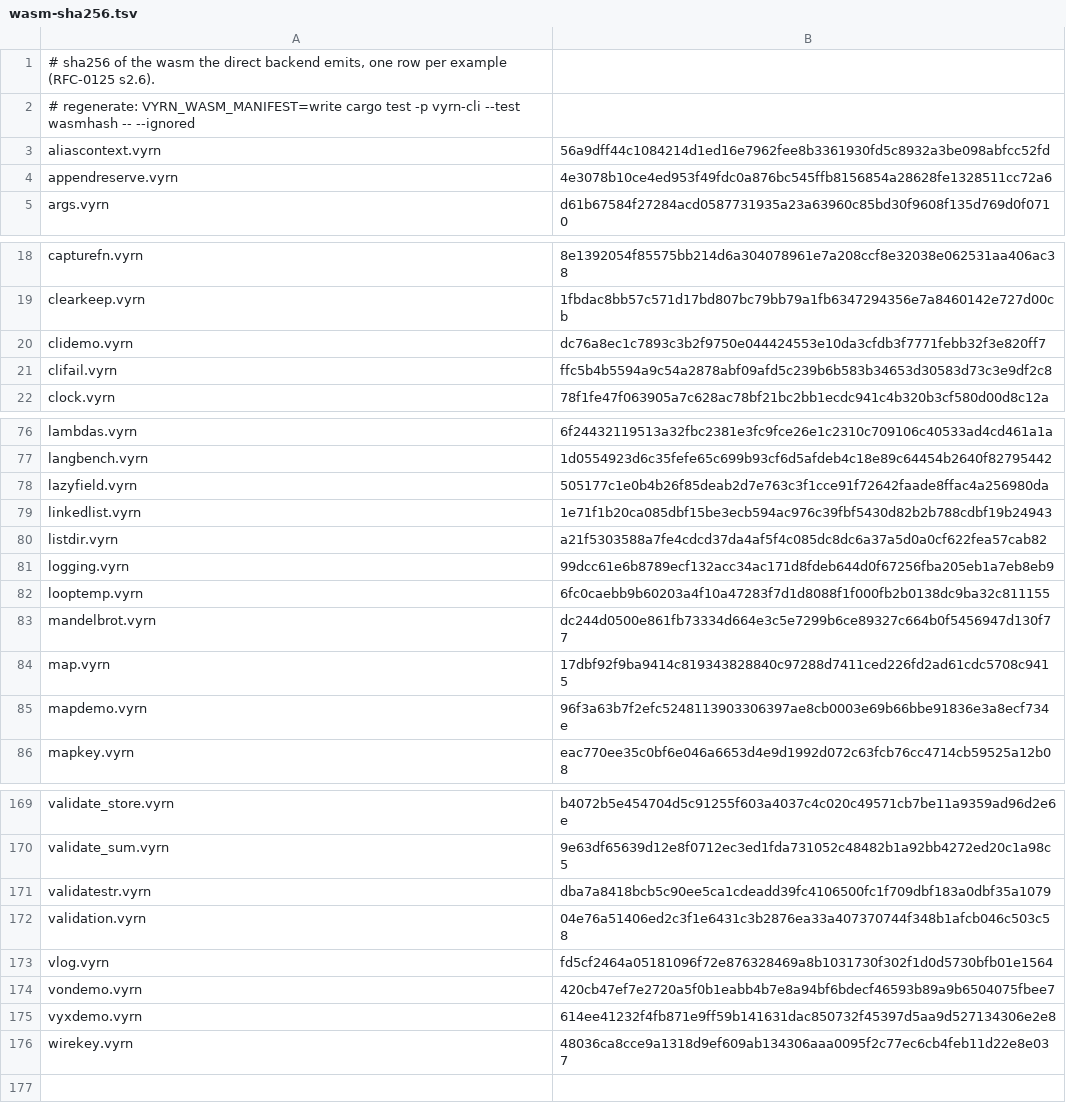
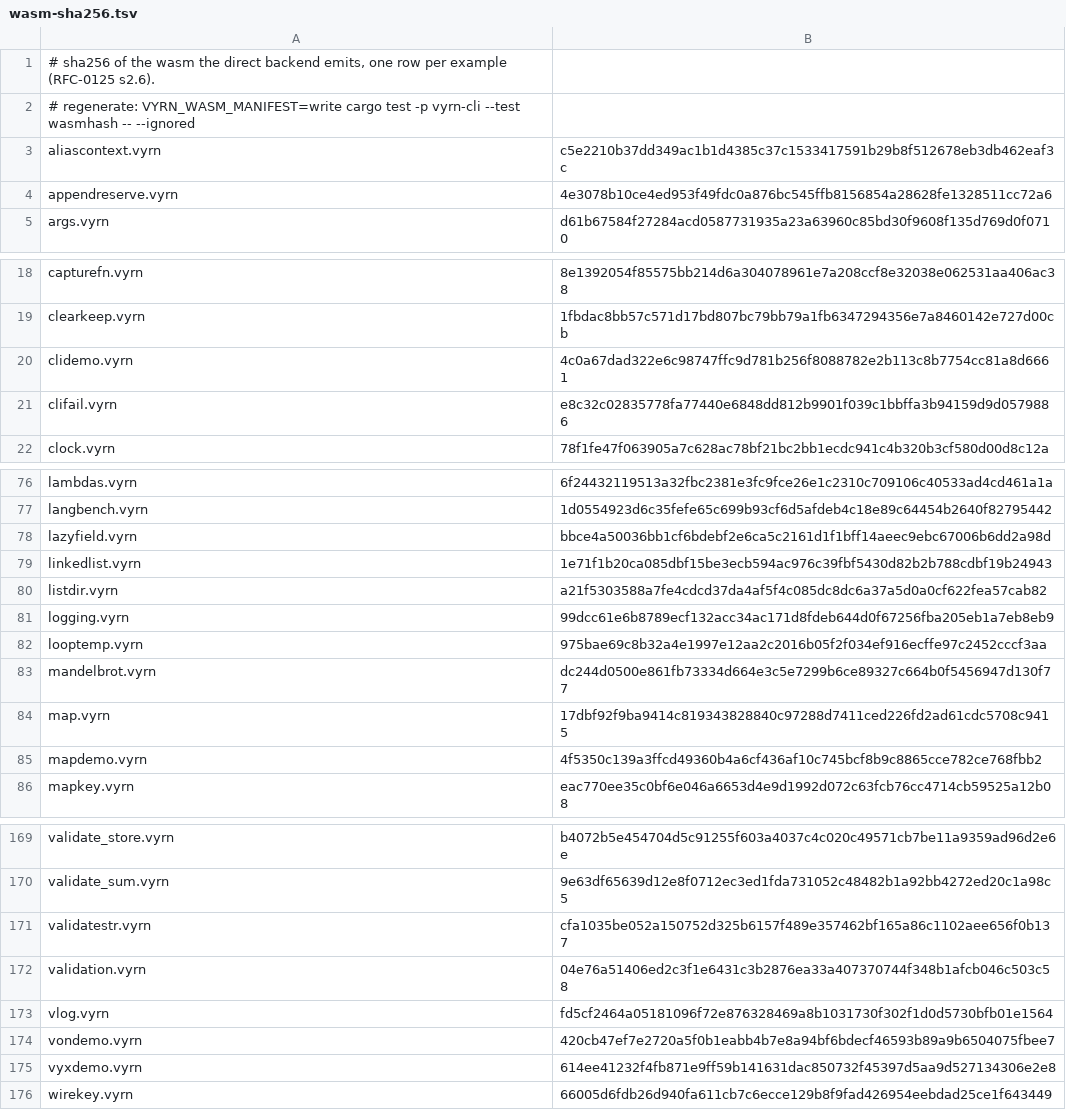
Before and after one commit to vyrn-lang/vyrn, a TSV file: rfcs/census/wasm-sha256.tsv, drawn as a sheet; only a part is shown, gaps mark what is left out; the diff covers the shown part only.

```diff
--- a/rfcs/census/wasm-sha256.tsv
+++ b/rfcs/census/wasm-sha256.tsv
@@ -2,3 +2,3 @@
 # regenerate: VYRN_WASM_MANIFEST=write cargo test -p vyrn-cli --test wasmhash -- --ignored
-aliascontext.vyrn	56a9dff44c1084214d1ed16e7962fee8b3361930fd5c8932a3be098abfcc52fd
+aliascontext.vyrn	c5e2210b37dd349ac1b1d4385c37c1533417591b29b8f512678eb3db462eaf3c
 appendreserve.vyrn	4e3078b10ce4ed953f49fdc0a876bc545ffb8156854a28628fe1328511cc72a6
@@ -19,4 +19,4 @@ capturefn.vyrn	8e1392054f85575bb214d6a304078961e7a208ccf8e32038e062531aa406ac38
 clearkeep.vyrn	1fbdac8bb57c571d17bd807bc79bb79a1fb6347294356e7a8460142e727d00cb
-clidemo.vyrn	dc76a8ec1c7893c3b2f9750e044424553e10da3cfdb3f7771febb32f3e820ff7
-clifail.vyrn	ffc5b4b5594a9c54a2878abf09afd5c239b6b583b34653d30583d73c3e9df2c8
+clidemo.vyrn	4c0a67dad322e6c98747ffc9d781b256f8088782e2b113c8b7754cc81a8d6661
+clifail.vyrn	e8c32c02835778fa77440e6848dd812b9901f039c1bbffa3b94159d9d0579886
 clock.vyrn	78f1fe47f063905a7c628ac78bf21bc2bb1ecdc941c4b320b3cf580d00d8c12a
@@ -77,3 +77,3 @@ lambdas.vyrn	6f24432119513a32fbc2381e3fc9fce26e1c2310c709106c40533ad4cd461a1a
 langbench.vyrn	1d0554923d6c35fefe65c699b93cf6d5afdeb4c18e89c64454b2640f82795442
-lazyfield.vyrn	505177c1e0b4b26f85deab2d7e763c3f1cce91f72642faade8ffac4a256980da
+lazyfield.vyrn	bbce4a50036bb1cf6bdebf2e6ca5c2161d1f1bff14aeec9ebc67006b6dd2a98d
 linkedlist.vyrn	1e71f1b20ca085dbf15be3ecb594ac976c39fbf5430d82b2b788cdbf19b24943
@@ -81,6 +81,6 @@ listdir.vyrn	a21f5303588a7fe4cdcd37da4af5f4c085dc8dc6a37a5d0a0cf622fea57cab82
 logging.vyrn	99dcc61e6b8789ecf132acc34ac171d8fdeb644d0f67256fba205eb1a7eb8eb9
-looptemp.vyrn	6fc0caebb9b60203a4f10a47283f7d1d8088f1f000fb2b0138dc9ba32c811155
+looptemp.vyrn	975bae69c8b32a4e1997e12aa2c2016b05f2f034ef916ecffe97c2452cccf3aa
 mandelbrot.vyrn	dc244d0500e861fb73334d664e3c5e7299b6ce89327c664b0f5456947d130f77
 map.vyrn	17dbf92f9ba9414c819343828840c97288d7411ced226fd2ad61cdc5708c9415
-mapdemo.vyrn	96f3a63b7f2efc5248113903306397ae8cb0003e69b66bbe91836e3a8ecf734e
+mapdemo.vyrn	4f5350c139a3ffcd49360b4a6cf436af10c745bcf8b9c8865cce782ce768fbb2
 mapkey.vyrn	eac770ee35c0bf6e046a6653d4e9d1992d072c63fcb76cc4714cb59525a12b08
@@ -170,3 +170,3 @@ validate_store.vyrn	b4072b5e454704d5c91255f603a4037c4c020c49571cb7be11a9359ad96d
 validate_sum.vyrn	9e63df65639d12e8f0712ec3ed1fda731052c48482b1a92bb4272ed20c1a98c5
-validatestr.vyrn	dba7a8418bcb5c90ee5ca1cdeadd39fc4106500fc1f709dbf183a0dbf35a1079
+validatestr.vyrn	cfa1035be052a150752d325b6157f489e357462bf165a86c1102aee656f0b137
 validation.vyrn	04e76a51406ed2c3f1e6431c3b2876ea33a407370744f348b1afcb046c503c58
@@ -175,2 +175,2 @@ vondemo.vyrn	420cb47ef7e2720a5f0b1eabb4b7e8a94bf6bdecf46593b89a9b6504075fbee7
 vyxdemo.vyrn	614ee41232f4fb871e9ff59b141631dac850732f45397d5aa9d527134306e2e8
-wirekey.vyrn	48036ca8cce9a1318d9ef609ab134306aaa0095f2c77ec6cb4feb11d22e8e037
+wirekey.vyrn	66005d6fdb26d940fa611cb7c6ecce129b8f9fad426954eebdad25ce1f643449
```
Also changed, not shown: 14 edited cells elsewhere in this file, 2 other files.
